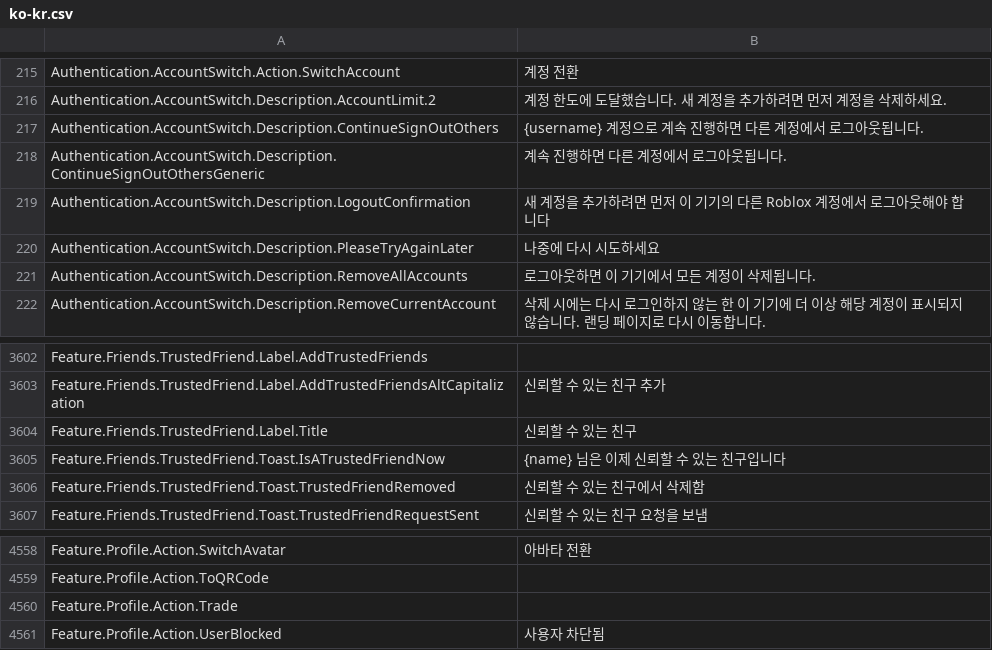
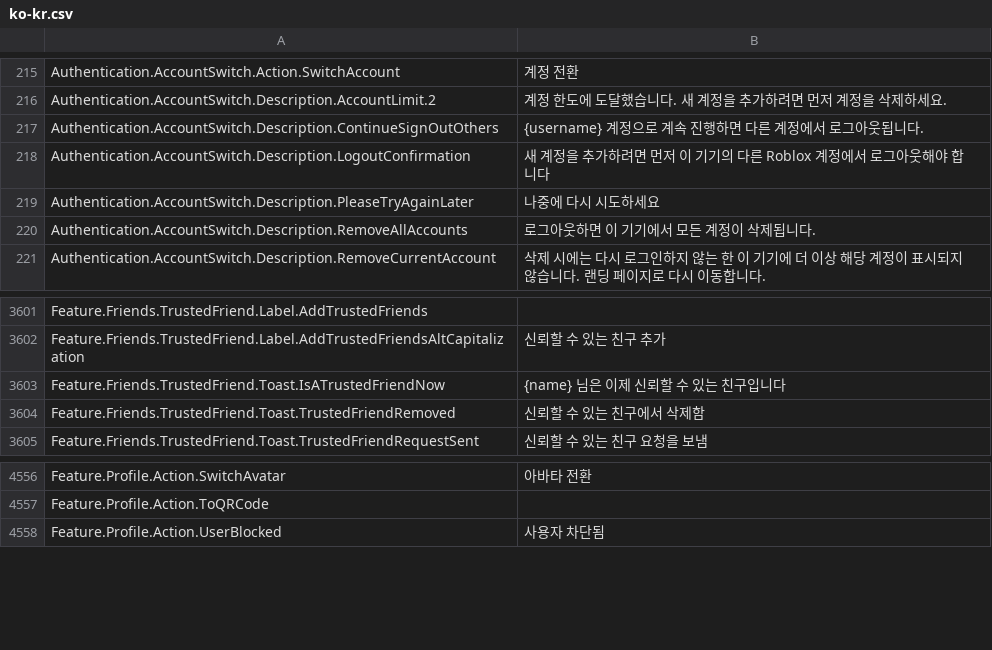
Before and after one commit to walway/Roblox-Datamine, a CSV file: UniversalApp/Locales/Common/ko-kr.csv, drawn as a sheet; only a part is shown, gaps mark what is left out; the diff names each change by its address in the sheet, - before the commit and + after, or states it on an @@ line.

```diff
--- a/UniversalApp/Locales/Common/ko-kr.csv
+++ b/UniversalApp/Locales/Common/ko-kr.csv
-row 218: Authentication.AccountSwitch.Description.ContinueSignOutOthersGeneric | 계속 진행하면 다른 계정에서 로그아웃됩니다.
-row 3604: Feature.Friends.TrustedFriend.Label.Title | 신뢰할 수 있는 친구
-row 4560: Feature.Profile.Action.Trade
```
Also changed, not shown: UniversalApp/Locales/Common/fr-fr.csv, UniversalApp/Locales/Common/id-id.csv, 16 other files.
